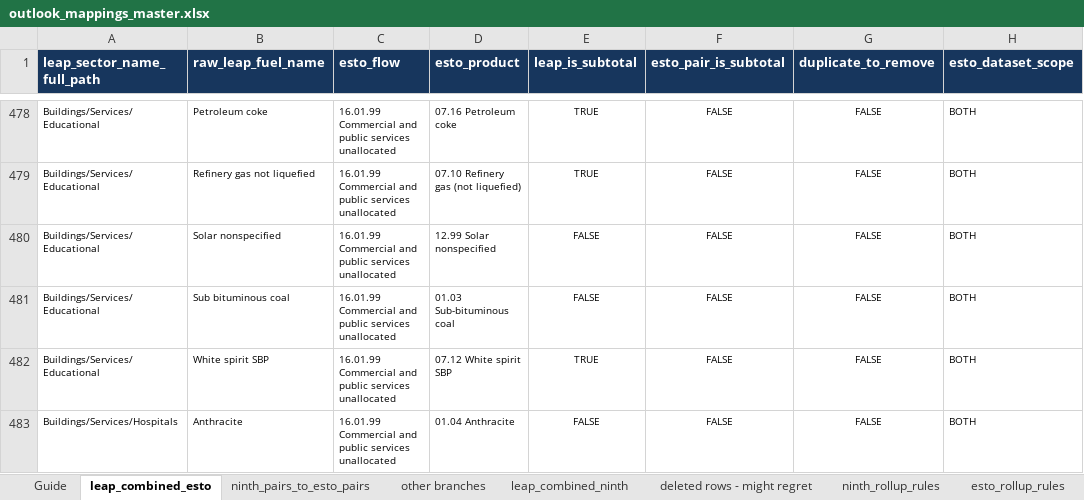
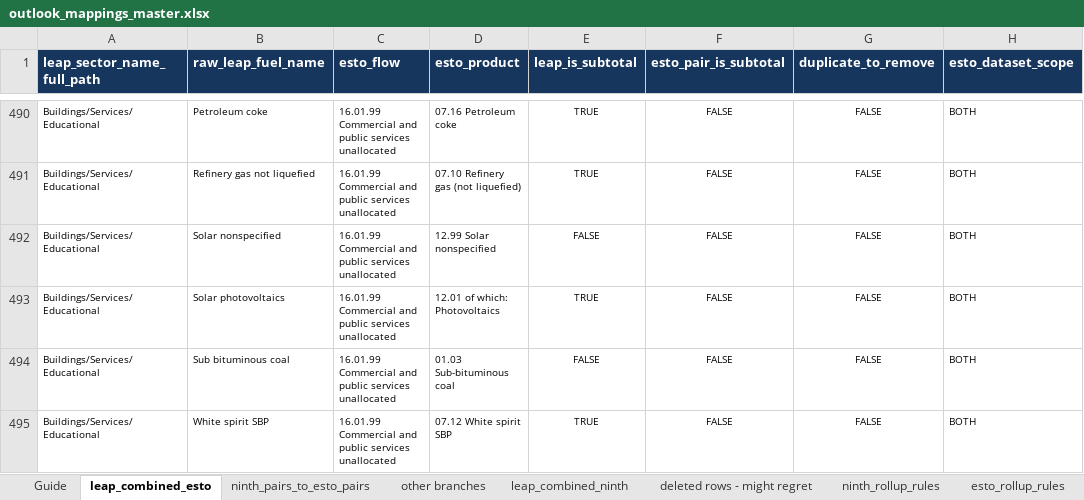
Before and after one commit to asia-pacific-energy-research-centre/leap_mappings, an Excel workbook: config/outlook_mappings_master.xlsx, sheet leap_combined_esto, drawn as a sheet; only a part is shown, gaps mark what is left out; the shorter side is filled out with more unchanged rows; values as stored, in another font and other column widths than the file's, no borders; the diff covers the shown part only; the diff names each change by its address in the sheet, - before the commit and + after, or states it on an @@ line.

```diff
--- a/config/outlook_mappings_master.xlsx (sheet leap_combined_esto)
+++ b/config/outlook_mappings_master.xlsx (sheet leap_combined_esto)
+row 493: Buildings/Services/Educational | Solar photovoltaics | 16.01.99 Commercial and public services unallocated | 12.01 of which: Photovoltaics | TRUE | FALSE | FALSE | BOTH
```
Also changed, not shown: 97 added rows elsewhere in this sheet, sheet leap_combined_ninth, sheet leap_display_names, sheet Guide, hidden cells, charts or pictures, 2 other files.
